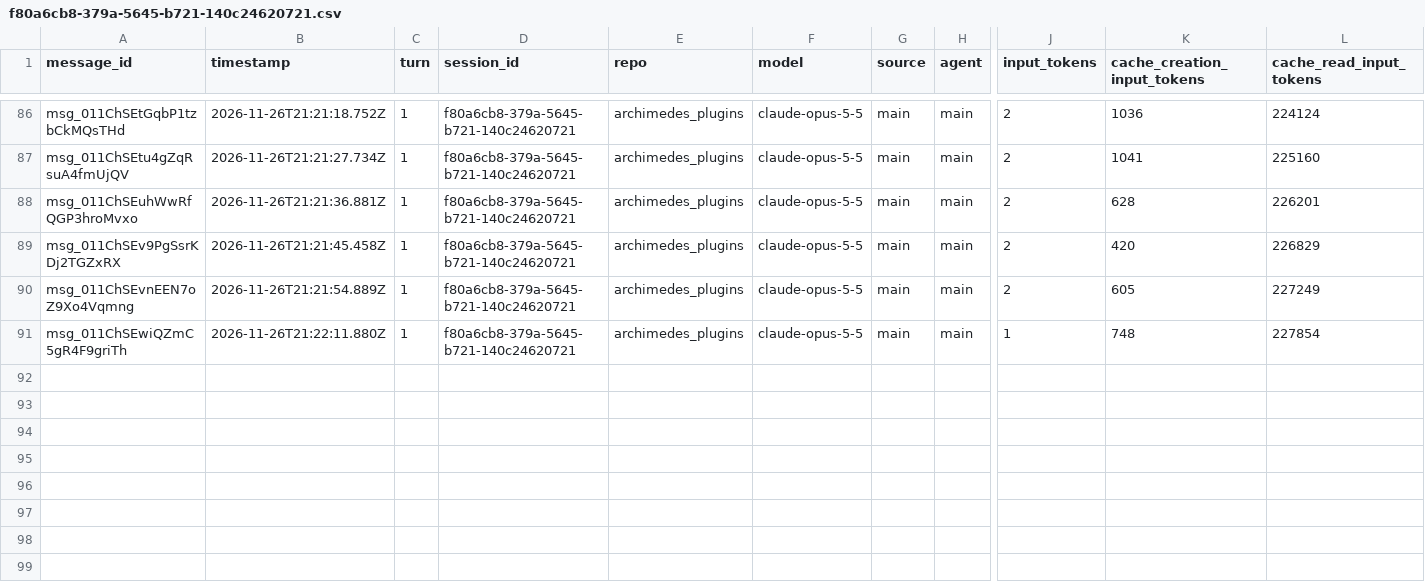
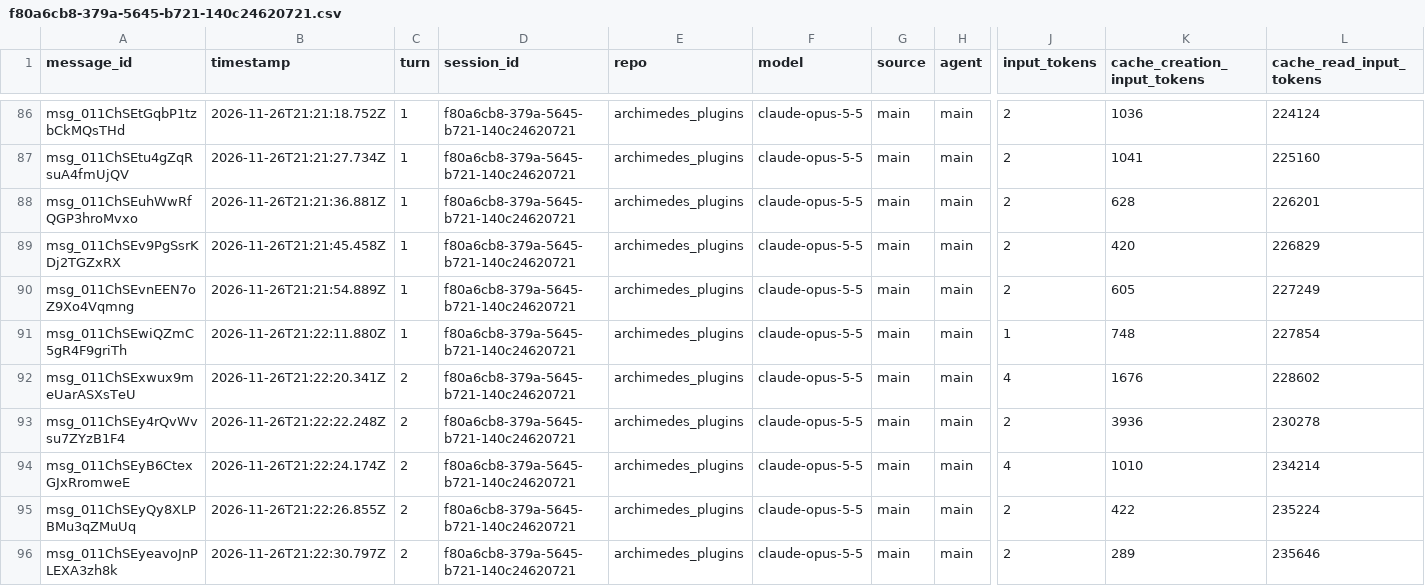
Before and after one commit to rhope-ops/archimedes_plugins, a CSV file: sessions/f80a6cb8-379a-5645-b721-140c24620721.csv, drawn as a sheet; only a part is shown, gaps mark what is left out; rows hold the shown columns only; the diff names each change by its address in the sheet, - before the commit and + after, or states it on an @@ line.

```diff
--- a/sessions/f80a6cb8-379a-5645-b721-140c24620721.csv
+++ b/sessions/f80a6cb8-379a-5645-b721-140c24620721.csv
+row 92: msg_011ChSExwux9meUarASXsTeU | 2026-11-26T21:22:20.341Z | 2 | f80a6cb8-379a-5645-b721-140c24620721 | archimedes_plugins | claude-opus-5-5 | main | main | 4 | 1676 | 228602
+row 93: msg_011ChSEy4rQvWvsu7ZYzB1F4 | 2026-11-26T21:22:22.248Z | 2 | f80a6cb8-379a-5645-b721-140c24620721 | archimedes_plugins | claude-opus-5-5 | main | main | 2 | 3936 | 230278
+row 94: msg_011ChSEyB6CtexGJxRromweE | 2026-11-26T21:22:24.174Z | 2 | f80a6cb8-379a-5645-b721-140c24620721 | archimedes_plugins | claude-opus-5-5 | main | main | 4 | 1010 | 234214
+row 95: msg_011ChSEyQy8XLPBMu3qZMuUq | 2026-11-26T21:22:26.855Z | 2 | f80a6cb8-379a-5645-b721-140c24620721 | archimedes_plugins | claude-opus-5-5 | main | main | 2 | 422 | 235224
+row 96: msg_011ChSEyeavoJnPLEXA3zh8k | 2026-11-26T21:22:30.797Z | 2 | f80a6cb8-379a-5645-b721-140c24620721 | archimedes_plugins | claude-opus-5-5 | main | main | 2 | 289 | 235646
```
